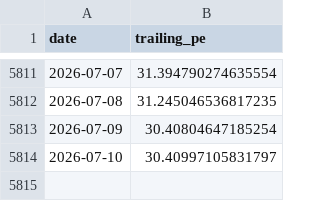
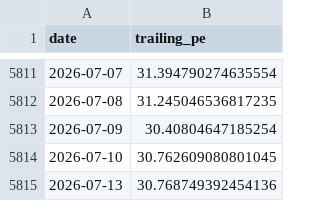
Before and after one commit to AlphaLabX1/forward-pe-viewer, a CSV file: data/trailing/20526_consumer_staples.csv, drawn as a sheet; only a part is shown, gaps mark what is left out.

```diff
--- a/data/trailing/20526_consumer_staples.csv
+++ b/data/trailing/20526_consumer_staples.csv
@@ -5813,2 +5813,3 @@ date,trailing_pe
 2026-07-09,30.40804647185254
-2026-07-10,30.40997105831797
+2026-07-10,30.762609080801045
+2026-07-13,30.768749392454136
```
Also changed, not shown: data/20052_sandp_500.csv, data/20520_financials.csv, 27 other files.
